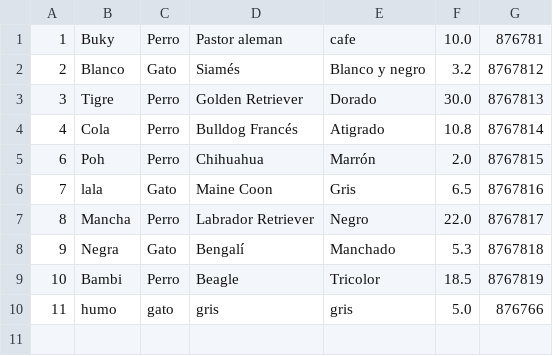
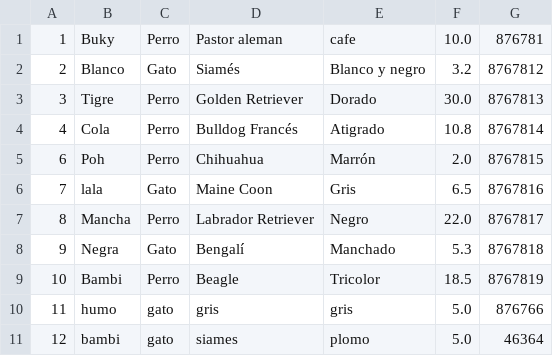
Before and after one commit to natuta/mascotagithub, a CSV file: mascotas.csv, drawn as a sheet.

```diff
--- a/mascotas.csv
+++ b/mascotas.csv
@@ -10 +10,2 @@
 11,humo,gato,gris,gris,5.0,876766
+12,bambi,gato,siames,plomo,5.0,46364
```
Also changed, not shown: 3 other files.
